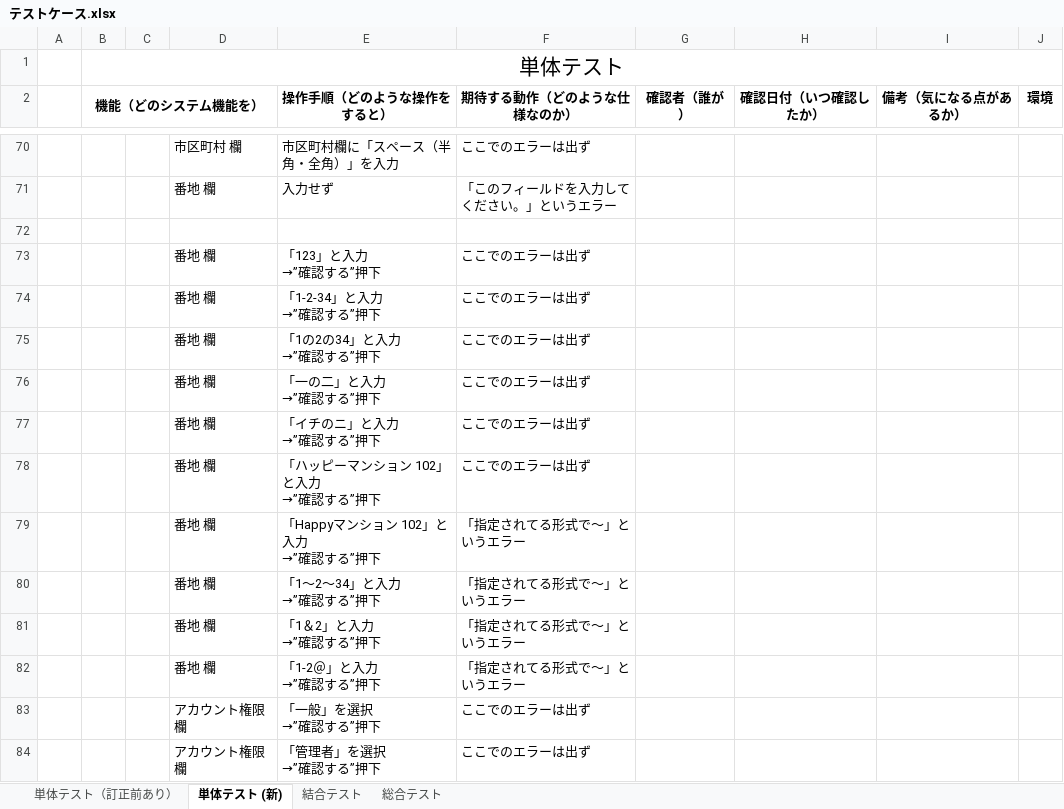
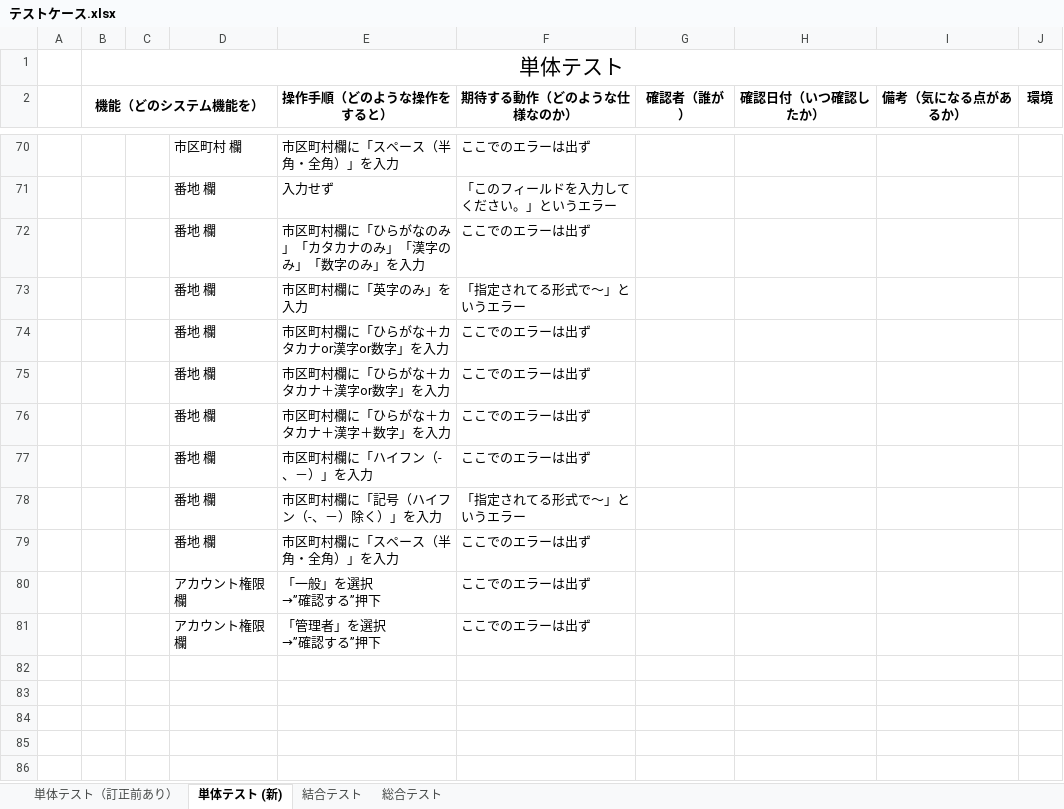
Before and after one commit to nozomi-watanabe1214/7_Programing, an Excel workbook: テストケース.xlsx, sheet 単体テスト (新), drawn as a sheet; only a part is shown, gaps mark what is left out; values as stored, in another font and other column widths than the file's, no borders; removed rows and columns are numbered as before the commit, all else as after; ↵ is a line break in a cell; the diff names each change by its address in the sheet, - before the commit and + after, or states it on an @@ line.

Commit message:
アカウント登録画面・単体テストケース作成(アカウント権限まで完成）

```diff
--- a/テストケース.xlsx (sheet 単体テスト (新))
+++ b/テストケース.xlsx (sheet 単体テスト (新))
-row 72: (empty)
-E72 (操作手順（どのような操作をすると）): 「123」と入力 ↵ →”確認する”押下
+E72 (操作手順（どのような操作をすると）): 市区町村欄に「ひらがなのみ」「カタカナのみ」「漢字のみ」「数字のみ」を入力
+row 73:  |  |  | 番地 欄 | 市区町村欄に「英字のみ」を入力 | 「指定されてる形式で～」というエラー
-E74 (操作手順（どのような操作をすると）): 「1-2-34」と入力 ↵ →”確認する”押下
+E74 (操作手順（どのような操作をすると）): 市区町村欄に「ひらがな＋カタカナor漢字or数字」を入力
-E75 (操作手順（どのような操作をすると）): 「1の2の34」と入力 ↵ →”確認する”押下
+E75 (操作手順（どのような操作をすると）): 市区町村欄に「ひらがな＋カタカナ＋漢字or数字」を入力
-E76 (操作手順（どのような操作をすると）): 「一の二」と入力 ↵ →”確認する”押下
+E76 (操作手順（どのような操作をすると）): 市区町村欄に「ひらがな＋カタカナ＋漢字＋数字」を入力
-E77 (操作手順（どのような操作をすると）): 「イチのニ」と入力 ↵ →”確認する”押下
+E77 (操作手順（どのような操作をすると）): 市区町村欄に「ハイフン（-、－）」を入力
-row 78:  |  |  | 番地 欄 | 「ハッピーマンション 102」と入力 ↵ →”確認する”押下 | ここでのエラーは出ず
-row 79:  |  |  | 番地 欄 | 「Happyマンション 102」と入力 ↵ →”確認する”押下 | 「指定されてる形式で～」というエラー
-row 80:  |  |  | 番地 欄 | 「1～2～34」と入力 ↵ →”確認する”押下 | 「指定されてる形式で～」というエラー
-row 81:  |  |  | 番地 欄 | 「1＆2」と入力 ↵ →”確認する”押下 | 「指定されてる形式で～」というエラー
-E78 (操作手順（どのような操作をすると）): 「1-2＠」と入力 ↵ →”確認する”押下
+E78 (操作手順（どのような操作をすると）): 市区町村欄に「記号（ハイフン（-、－）除く）」を入力
+row 79:  |  |  | 番地 欄 | 市区町村欄に「スペース（半角・全角）」を入力 | ここでのエラーは出ず
```
